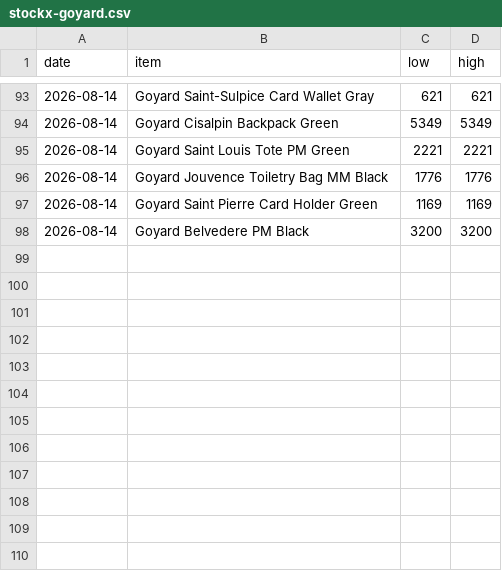
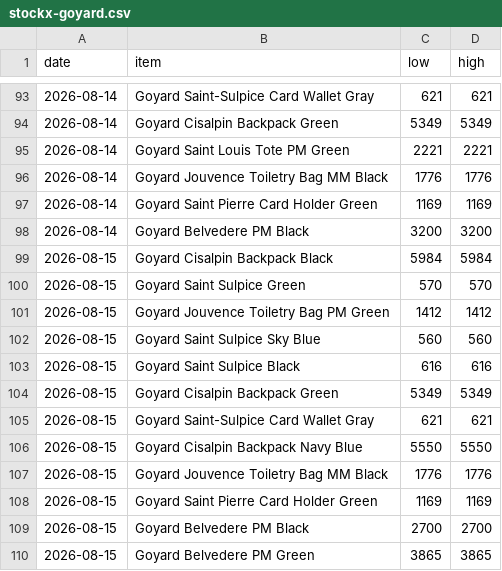
Before and after one commit to elibarzvi/demand-desk, a CSV file: data/exports/stockx-goyard.csv, drawn as a sheet; only a part is shown, gaps mark what is left out; the diff names each change by its address in the sheet, - before the commit and + after, or states it on an @@ line.

```diff
--- a/data/exports/stockx-goyard.csv
+++ b/data/exports/stockx-goyard.csv
+row 99: 2026-08-15 | Goyard Cisalpin Backpack Black | 5984 | 5984
+row 100: 2026-08-15 | Goyard Saint Sulpice Green | 570 | 570
+row 101: 2026-08-15 | Goyard Jouvence Toiletry Bag PM Green | 1412 | 1412
+row 102: 2026-08-15 | Goyard Saint Sulpice Sky Blue | 560 | 560
+row 103: 2026-08-15 | Goyard Saint Sulpice Black | 616 | 616
+row 104: 2026-08-15 | Goyard Cisalpin Backpack Green | 5349 | 5349
+row 105: 2026-08-15 | Goyard Saint-Sulpice Card Wallet Gray | 621 | 621
+row 106: 2026-08-15 | Goyard Cisalpin Backpack Navy Blue | 5550 | 5550
+row 107: 2026-08-15 | Goyard Jouvence Toiletry Bag MM Black | 1776 | 1776
+row 108: 2026-08-15 | Goyard Saint Pierre Card Holder Green | 1169 | 1169
+row 109: 2026-08-15 | Goyard Belvedere PM Black | 2700 | 2700
+row 110: 2026-08-15 | Goyard Belvedere PM Green | 3865 | 3865
```
Also changed, not shown: data/exports/ebay.csv, data/exports/fashionphile.csv, 4 other files.
